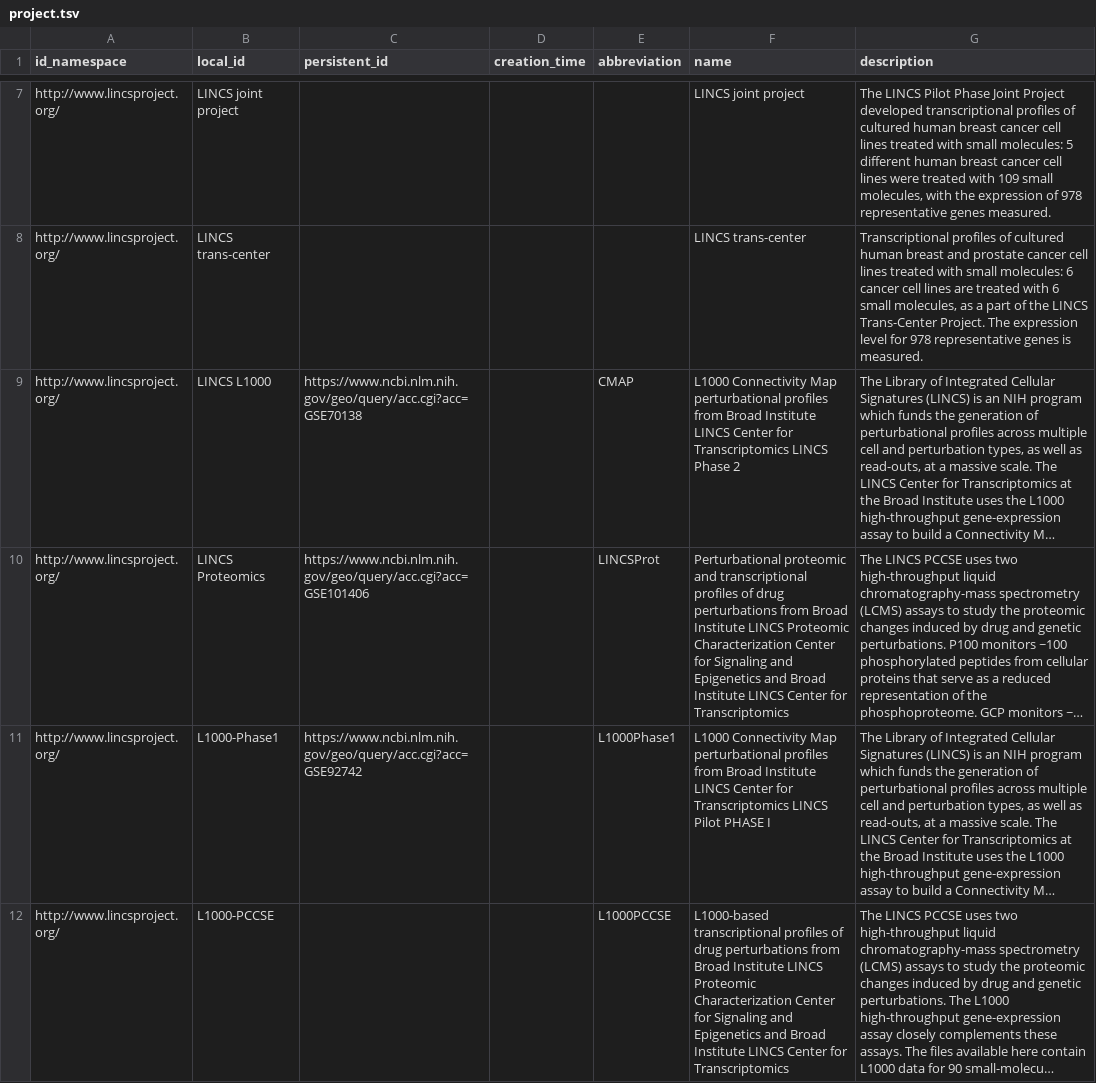
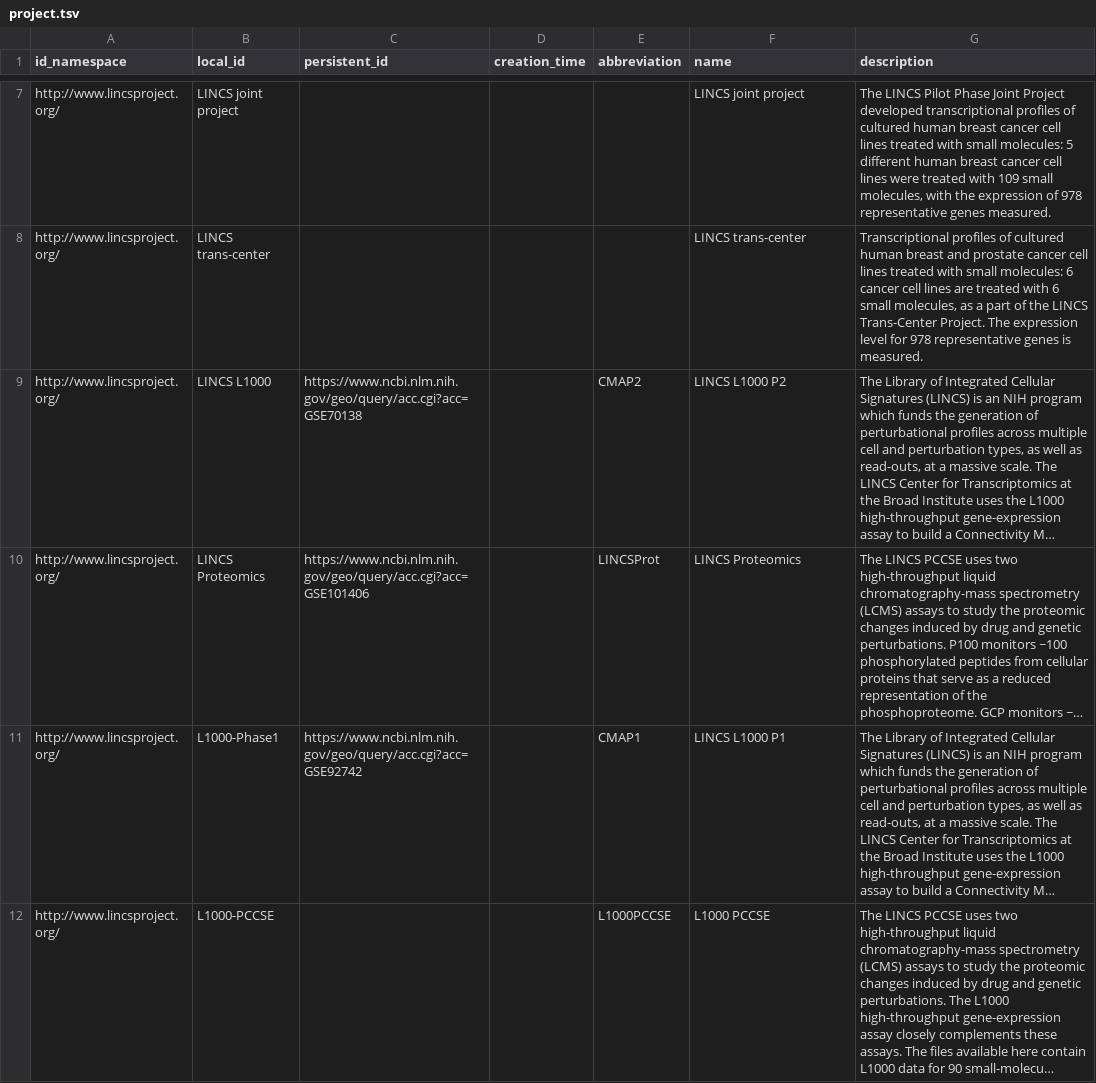
Before and after one commit to MaayanLab/LINCS-metadata, a TSV file: c2m2_level1/project.tsv, drawn as a sheet; only a part is shown, gaps mark what is left out; long unchanged cells end in …; the diff covers the shown part only; the diff names each change by its address in the sheet, - before the commit and + after, or states it on an @@ line.

Commit message:
remove unmapped subjects; shorten project names

```diff
--- a/c2m2_level1/project.tsv
+++ b/c2m2_level1/project.tsv
-E9 (abbreviation): CMAP
+E9 (abbreviation): CMAP2
-F9 (name): L1000 Connectivity Map perturbational profiles from Broad Institute LINCS Center for Transcriptomics LINCS Phase 2
+F9 (name): LINCS L1000 P2
-F10 (name): Perturbational proteomic and transcriptional profiles of drug perturbations from Broad Institute LINCS Proteomic Characterization Center for Signaling and Epigenetics and Broad Institute LINCS Center for Transcriptomics
+F10 (name): LINCS Proteomics
-E11 (abbreviation): L1000Phase1
+E11 (abbreviation): CMAP1
-F11 (name): L1000 Connectivity Map perturbational profiles from Broad Institute LINCS Center for Transcriptomics LINCS Pilot PHASE I
+F11 (name): LINCS L1000 P1
-F12 (name): L1000-based transcriptional profiles of drug perturbations from Broad Institute LINCS Proteomic Characterization Center for Signaling and Epigenetics and Broad Institute LINCS Center for Transcriptomics
+F12 (name): L1000 PCCSE
```
Also changed, not shown: 4 edited cells elsewhere in this file, 2 other files.
